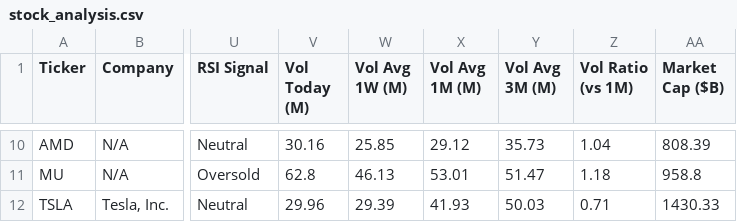
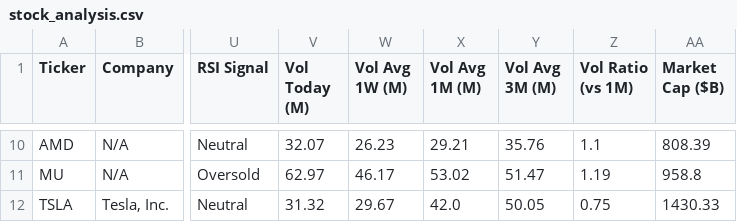
Before and after one commit to runyuzhang1007/stock-dashboard, a CSV file: stock_analysis.csv, drawn as a sheet; only a part is shown, gaps mark what is left out; the diff covers the shown part only; the diff names each change by its address in the sheet, - before the commit and + after, or states it on an @@ line.

```diff
--- a/stock_analysis.csv
+++ b/stock_analysis.csv
-V10 (Vol Today (M)): 30.16
+V10 (Vol Today (M)): 32.07
-W10 (Vol Avg 1W (M)): 25.85
+W10 (Vol Avg 1W (M)): 26.23
-X10 (Vol Avg 1M (M)): 29.12
+X10 (Vol Avg 1M (M)): 29.21
-Y10 (Vol Avg 3M (M)): 35.73
+Y10 (Vol Avg 3M (M)): 35.76
-Z10 (Vol Ratio (vs 1M)): 1.04
+Z10 (Vol Ratio (vs 1M)): 1.1
-V11 (Vol Today (M)): 62.8
+V11 (Vol Today (M)): 62.97
-W11 (Vol Avg 1W (M)): 46.13
+W11 (Vol Avg 1W (M)): 46.17
-X11 (Vol Avg 1M (M)): 53.01
+X11 (Vol Avg 1M (M)): 53.02
-Z11 (Vol Ratio (vs 1M)): 1.18
+Z11 (Vol Ratio (vs 1M)): 1.19
-V12 (Vol Today (M)): 29.96
+V12 (Vol Today (M)): 31.32
-W12 (Vol Avg 1W (M)): 29.39
+W12 (Vol Avg 1W (M)): 29.67
-X12 (Vol Avg 1M (M)): 41.93
+X12 (Vol Avg 1M (M)): 42.0
-Y12 (Vol Avg 3M (M)): 50.03
+Y12 (Vol Avg 3M (M)): 50.05
-Z12 (Vol Ratio (vs 1M)): 0.71
+Z12 (Vol Ratio (vs 1M)): 0.75
```
Also changed, not shown: 32 edited cells elsewhere in this file, 1 other file.
